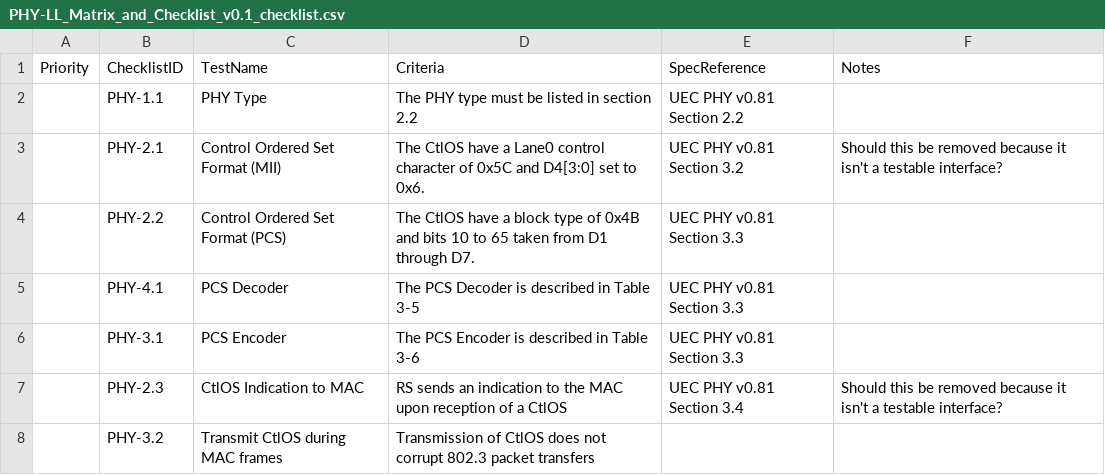
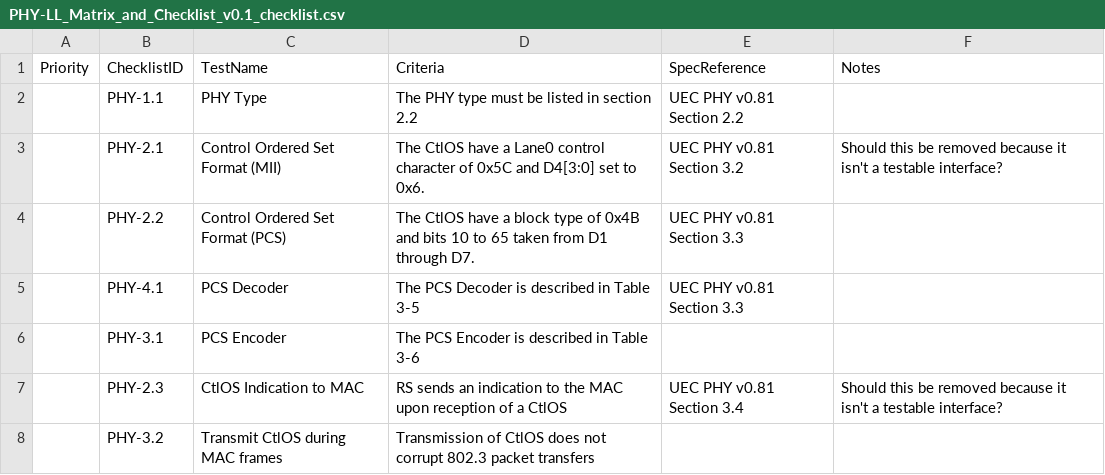
Before and after one commit to virasemi/test_checklists_repo, a CSV file: checklists/phy-ll/PHY-LL_Matrix_and_Checklist_v0.1_checklist.csv, drawn as a sheet; only a part is shown.

Commit message:
made some changes to check infile

```diff
--- a/checklists/phy-ll/PHY-LL_Matrix_and_Checklist_v0.1_checklist.csv
+++ b/checklists/phy-ll/PHY-LL_Matrix_and_Checklist_v0.1_checklist.csv
@@ -5,3 +5,3 @@ Priority,ChecklistID,TestName,Criteria,SpecReference,Notes
 ,PHY-4.1,PCS Decoder,The PCS Decoder is described in Table 3-5,UEC PHY v0.81 Section 3.3,
-,PHY-3.1,PCS Encoder,The PCS Encoder is described in Table 3-6,UEC PHY v0.81 Section 3.3,
+,PHY-3.1,PCS Encoder,The PCS Encoder is described in Table 3-6,,
 ,PHY-2.3,CtlOS Indication to MAC,RS sends an indication to the MAC upon reception of a CtlOS,UEC PHY v0.81 Section 3.4,Should this be removed because it isn't a testable interface?
```
